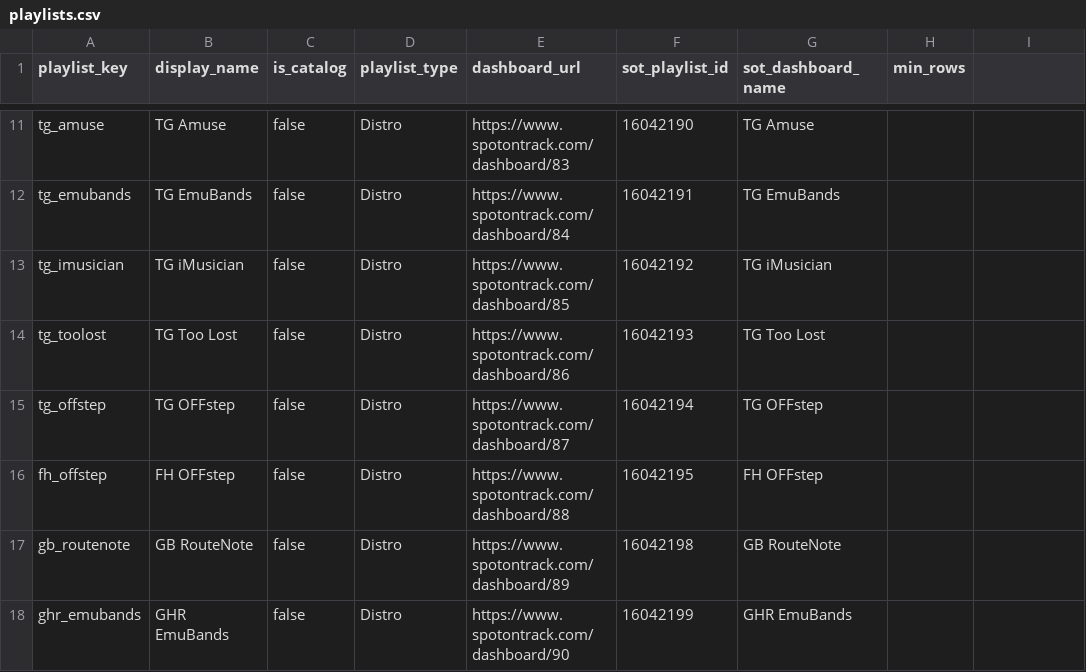
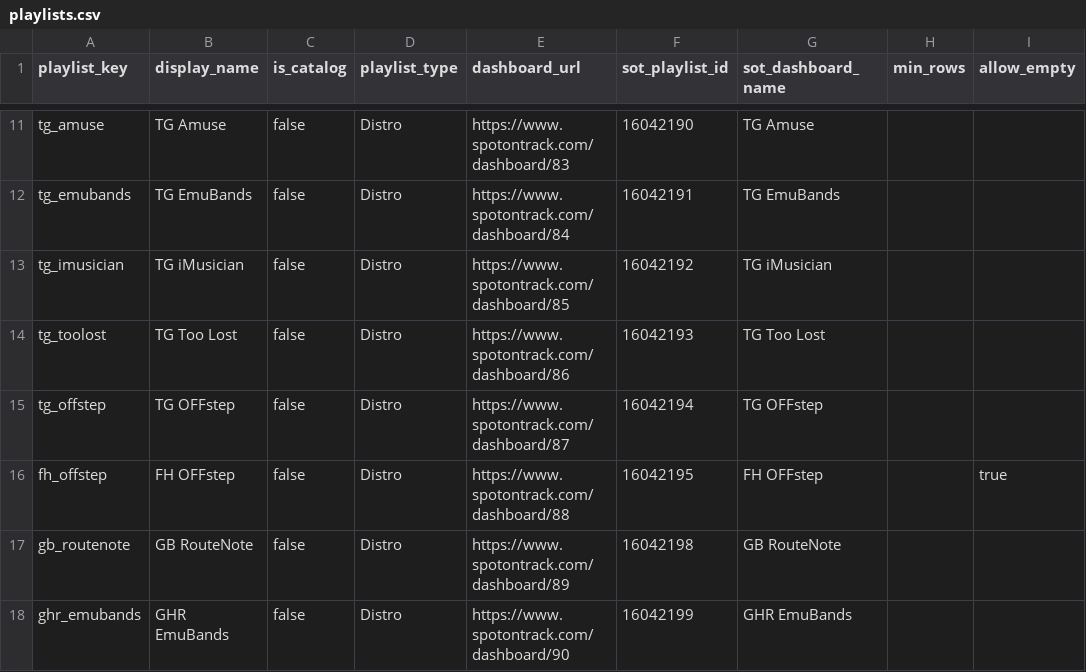
Before and after one commit to niksaxena1/StreamBase, a CSV file: config/playlists.csv, drawn as a sheet; only a part is shown, gaps mark what is left out; the diff names each change by its address in the sheet, - before the commit and + after, or states it on an @@ line.

```diff
--- a/config/playlists.csv
+++ b/config/playlists.csv
-I1: (empty)
+I1: allow_empty
-I16 (allow_empty): (empty)
+I16 (allow_empty): true
```
Also changed, not shown: 10 other files.
